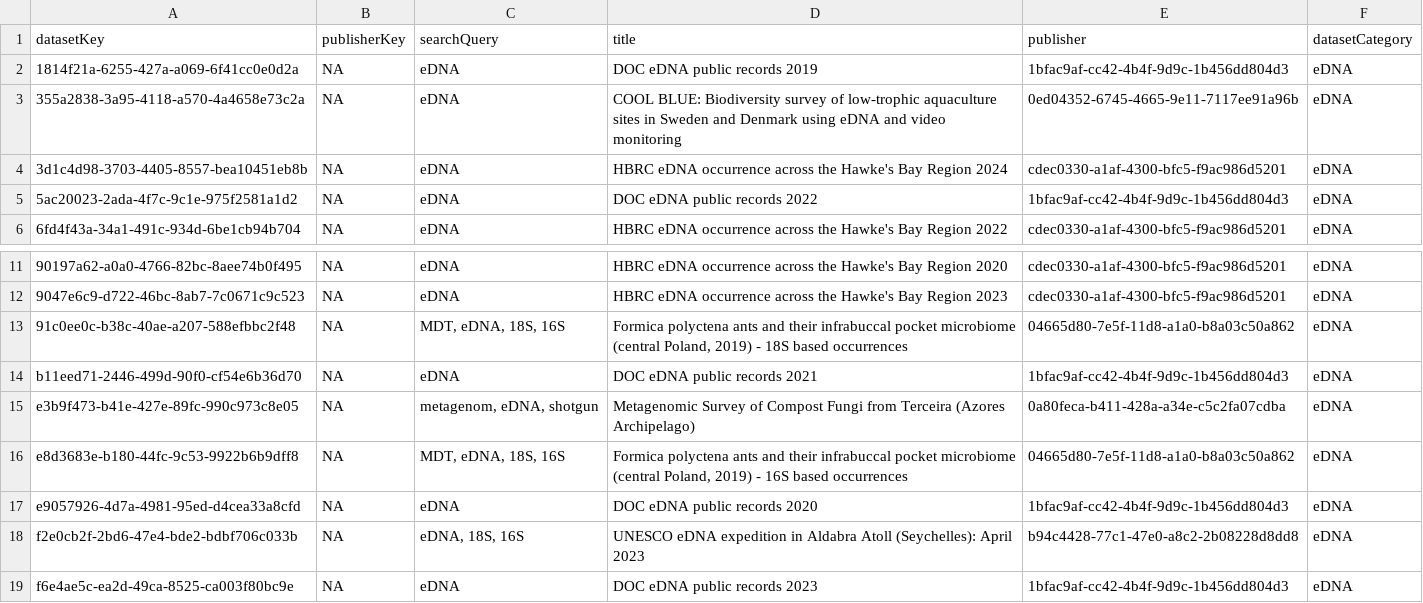
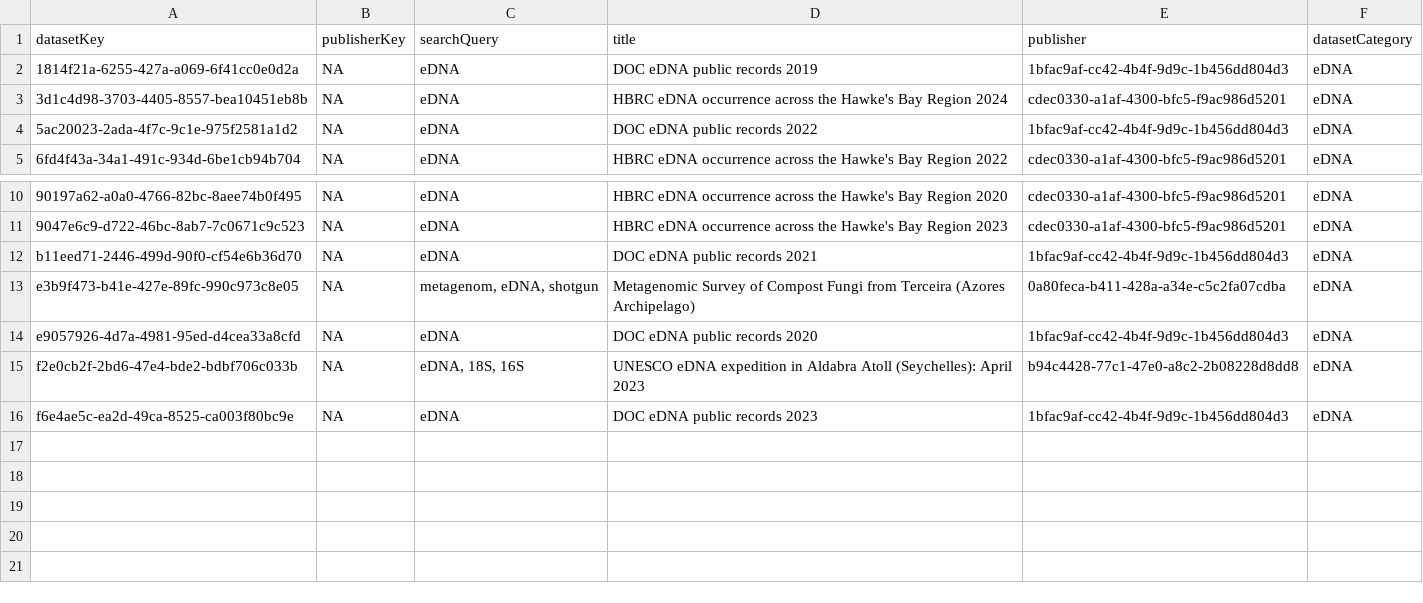
Before and after one commit to gbif/dataset-category-management, a TSV file: candidate-tsv/eDNA.tsv, drawn as a sheet; only a part is shown, gaps mark what is left out; the diff names each change by its address in the sheet, - before the commit and + after, or states it on an @@ line.

```diff
--- a/candidate-tsv/eDNA.tsv
+++ b/candidate-tsv/eDNA.tsv
-row 3: 355a2838-3a95-4118-a570-4a4658e73c2a | NA | eDNA | COOL BLUE: Biodiversity survey of low-trophic aquaculture sites in Sweden and Denmark using eDNA and video monitoring | 0ed04352-6745-4665-9e11-7117ee91a96b | eDNA
-row 13: 91c0ee0c-b38c-40ae-a207-588efbbc2f48 | NA | MDT, eDNA, 18S, 16S | Formica polyctena ants and their infrabuccal pocket microbiome (central Poland, 2019) - 18S based occurrences | 04665d80-7e5f-11d8-a1a0-b8a03c50a862 | eDNA
-row 16: e8d3683e-b180-44fc-9c53-9922b6b9dff8 | NA | MDT, eDNA, 18S, 16S | Formica polyctena ants and their infrabuccal pocket microbiome (central Poland, 2019) - 16S based occurrences | 04665d80-7e5f-11d8-a1a0-b8a03c50a862 | eDNA
```
Also changed, not shown: candidate-tsv/CitizenScience.tsv, candidate-tsv/Tracking.tsv, 2 other files.
